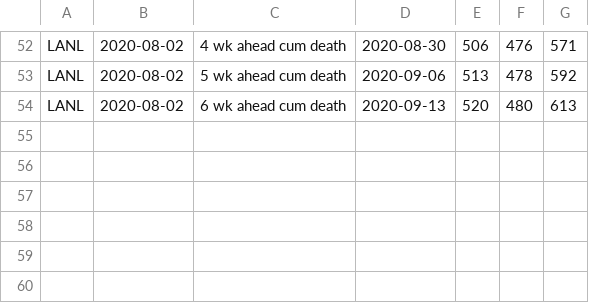
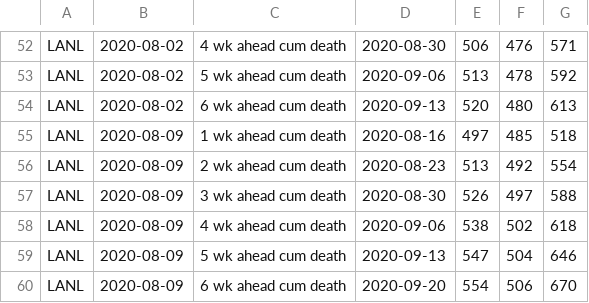
Before and after one commit to nitromannitol/nitromannitol.github.io, a CSV file: cdc_like_kuwait/forecasts/LANL/aggregate.csv, drawn as a sheet; only a part is shown, gaps mark what is left out; the diff names each change by its address in the sheet, - before the commit and + after, or states it on an @@ line.

```diff
--- a/cdc_like_kuwait/forecasts/LANL/aggregate.csv
+++ b/cdc_like_kuwait/forecasts/LANL/aggregate.csv
+row 55: LANL | 2020-08-09 | 1 wk ahead cum death | 2020-08-16 | 497 | 485 | 518
+row 56: LANL | 2020-08-09 | 2 wk ahead cum death | 2020-08-23 | 513 | 492 | 554
+row 57: LANL | 2020-08-09 | 3 wk ahead cum death | 2020-08-30 | 526 | 497 | 588
+row 58: LANL | 2020-08-09 | 4 wk ahead cum death | 2020-09-06 | 538 | 502 | 618
+row 59: LANL | 2020-08-09 | 5 wk ahead cum death | 2020-09-13 | 547 | 504 | 646
+row 60: LANL | 2020-08-09 | 6 wk ahead cum death | 2020-09-20 | 554 | 506 | 670
```
Also changed, not shown: cdc_like_kuwait/aggregate.csv, cdc_like_kuwait/forecasts/MIT/aggregate.csv, 29 other files.
